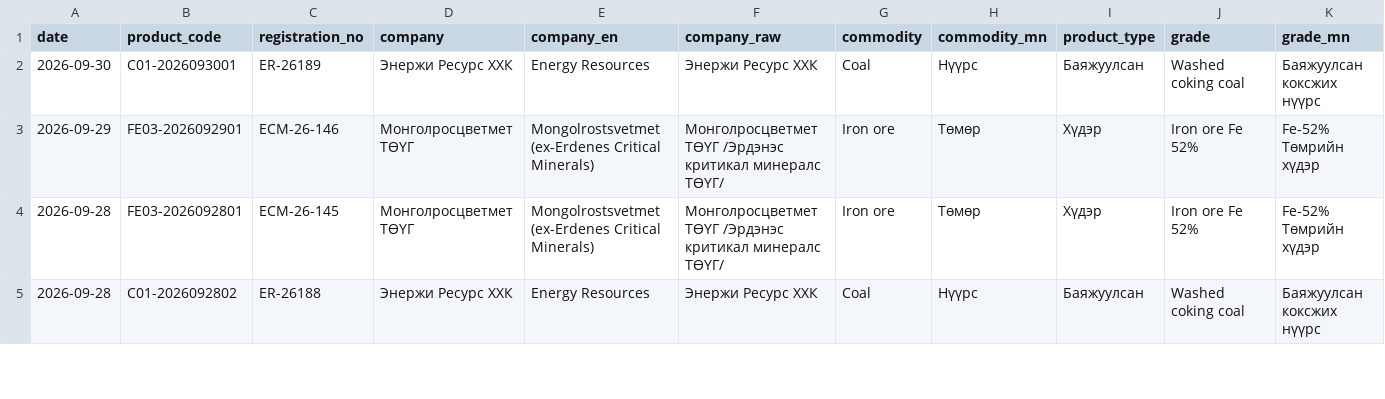
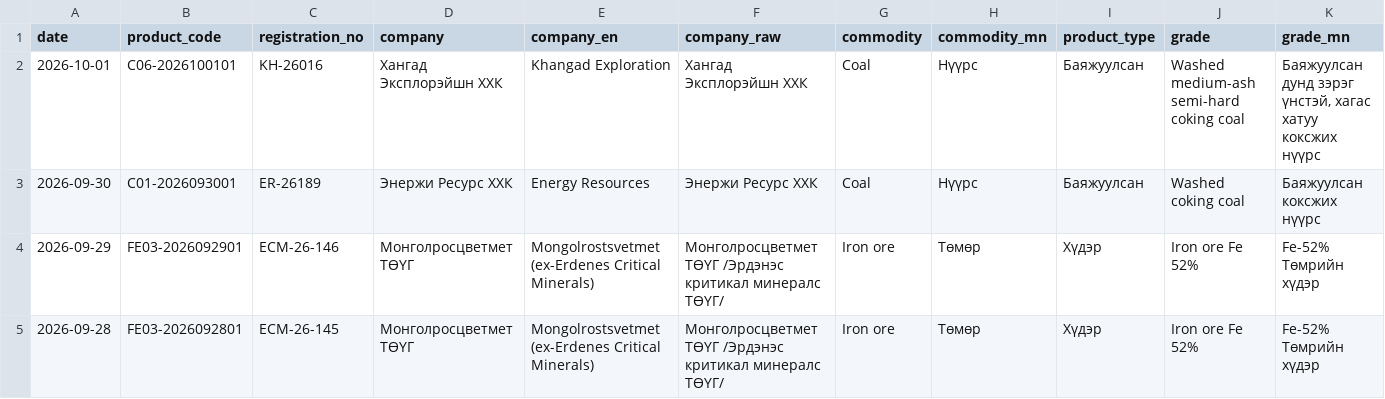
Before and after one commit to puje22/comex2026, a CSV file: data/contracts.csv, drawn as a sheet; only a part is shown; the shorter side is filled out with more unchanged rows; rows hold the shown columns only; the diff names each change by its address in the sheet, - before the commit and + after, or states it on an @@ line.

Commit message:
data: update 2026-10-01 13:21 UTC

```diff
--- a/data/contracts.csv
+++ b/data/contracts.csv
+row 2: 2026-10-01 | C06-2026100101 | KH-26016 | Хангад Эксплорэйшн ХХК | Khangad Exploration | Хангад Эксплорэйшн ХХК | Coal | Нүүрс | Баяжуулсан | Washed medium-ash semi-hard coking coal | Баяжуулсан дунд зэрэг үнстэй, хагас хатуу коксжих нүүрс
```
Also changed, not shown: data/notices.csv, data/trades.csv.
